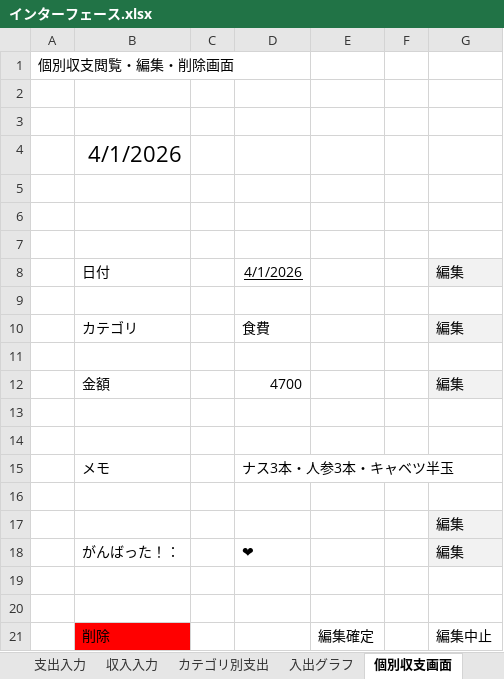
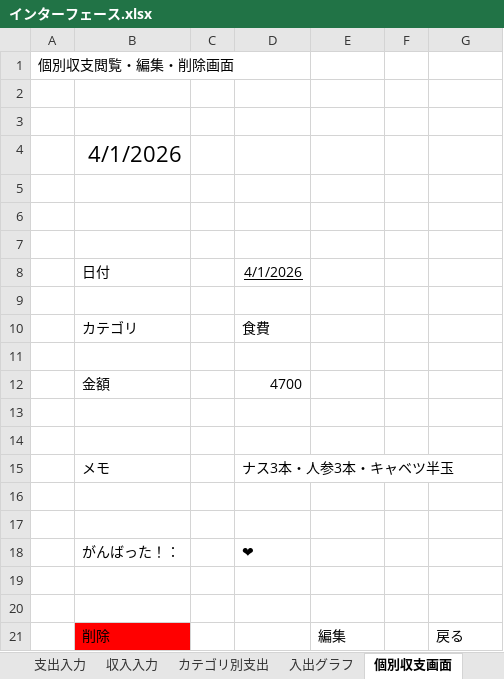
Before and after one commit to f24ba063/KakeiboApp, an Excel workbook: KakeiboAppBackEnd/src/main/resources/textfile/インターフェース.xlsx, sheet 個別収支画面, drawn as a sheet; values as stored, in another font and other column widths than the file's, no borders; removed rows and columns are numbered as before the commit, all else as after; the diff names each change by its address in the sheet, - before the commit and + after, or states it on an @@ line.

```diff
--- a/KakeiboAppBackEnd/src/main/resources/textfile/インターフェース.xlsx (sheet 個別収支画面)
+++ b/KakeiboAppBackEnd/src/main/resources/textfile/インターフェース.xlsx (sheet 個別収支画面)
-G8: 編集
+G8: (empty)
-G8 fill: #F2F2F2
+G8 fill: none
-G10: 編集
+G10: (empty)
-G10 fill: #F2F2F2
+G10 fill: none
-G12: 編集
+G12: (empty)
-G12 fill: #F2F2F2
+G12 fill: none
-G17:G18: 編集
+G17:G18: (empty)
-G17:G18 fill: #F2F2F2
+G17:G18 fill: none
-row 21:  | 削除 |  |  | 編集確定 |  | 編集中止
+row 21:  | 削除 |  |  | 編集 |  | 戻る
```
Also changed, not shown: sheet ホーム画面, sheet 支出入力, sheet 収入入力, 16 other files.
